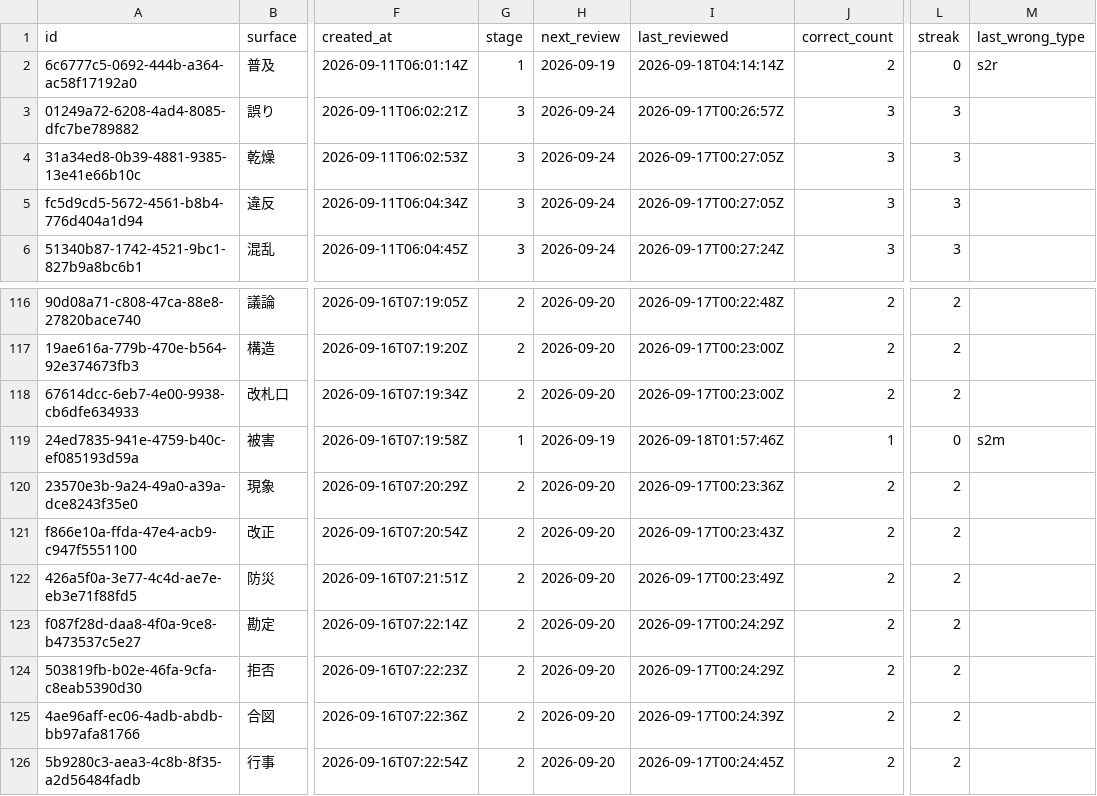
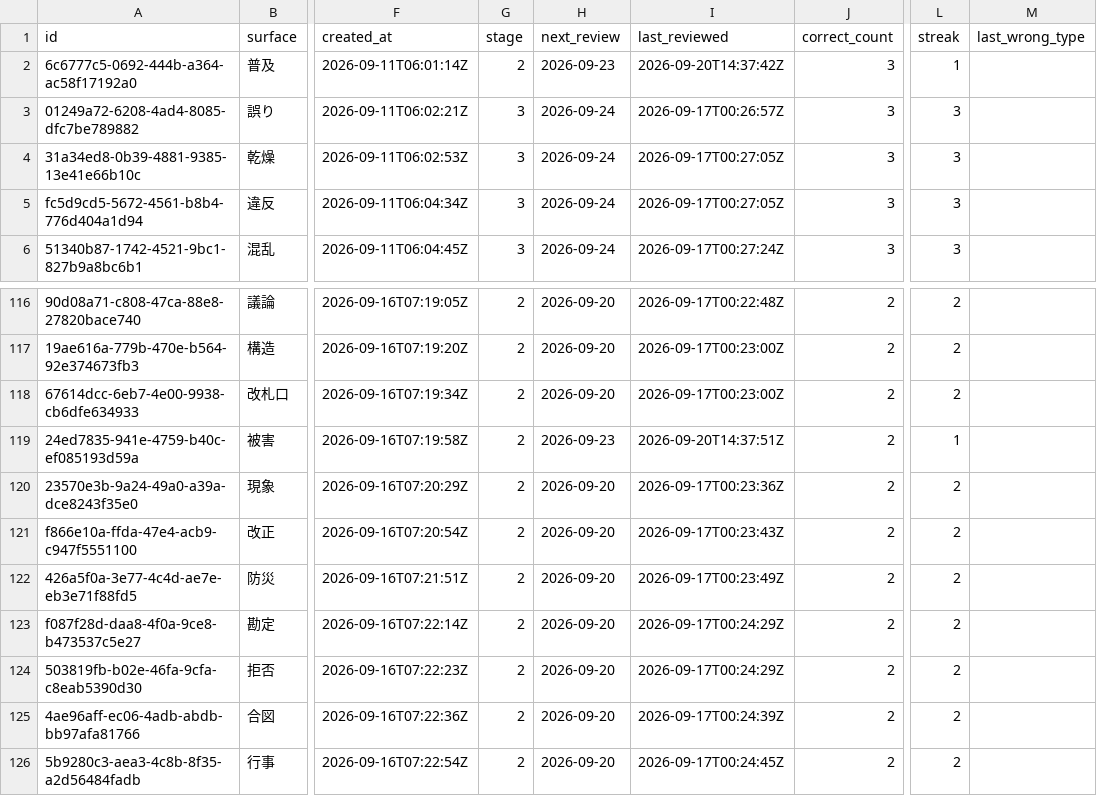
Before and after one commit to GiToon10100011/N2_vocab_study, a CSV file: backups/words.csv, drawn as a sheet; only a part is shown, gaps mark what is left out; the diff names each change by its address in the sheet, - before the commit and + after, or states it on an @@ line.

```diff
--- a/backups/words.csv
+++ b/backups/words.csv
-G2 (stage): 1
+G2 (stage): 2
-H2 (next_review): 2026-09-19
+H2 (next_review): 2026-09-23
-I2 (last_reviewed): 2026-09-18T04:14:14Z
+I2 (last_reviewed): 2026-09-20T14:37:42Z
-J2 (correct_count): 2
+J2 (correct_count): 3
-L2 (streak): 0
+L2 (streak): 1
-M2 (last_wrong_type): s2r
+M2 (last_wrong_type): (empty)
-G119 (stage): 1
+G119 (stage): 2
-H119 (next_review): 2026-09-19
+H119 (next_review): 2026-09-23
-I119 (last_reviewed): 2026-09-18T01:57:46Z
+I119 (last_reviewed): 2026-09-20T14:37:51Z
-J119 (correct_count): 1
+J119 (correct_count): 2
-L119 (streak): 0
+L119 (streak): 1
-M119 (last_wrong_type): s2m
+M119 (last_wrong_type): (empty)
```
Also changed, not shown: backups/reviews.csv, 1 other file.
